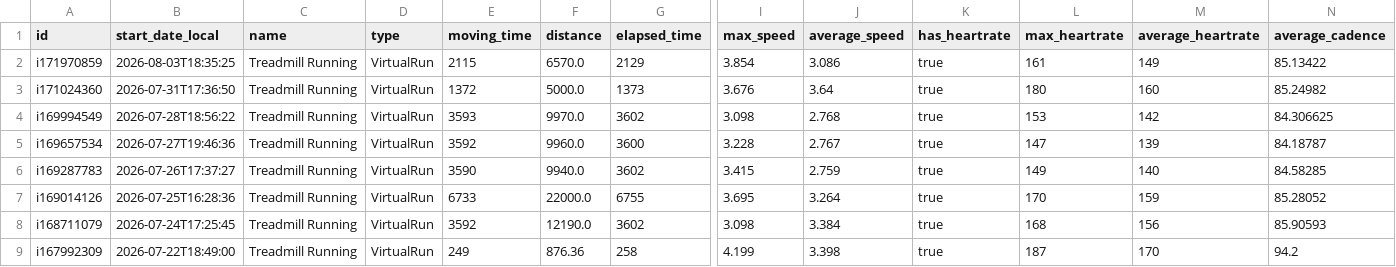
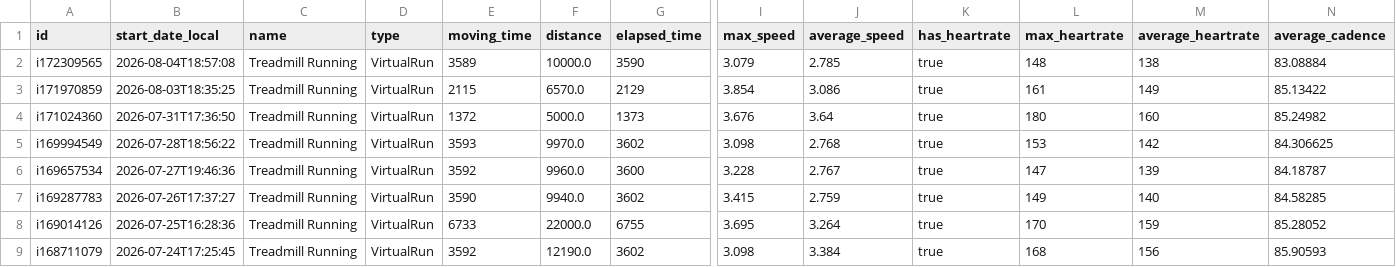
Before and after one commit to Trojon99/intervals-daily-coach, a CSV file: data/latest/activities.csv, drawn as a sheet; only a part is shown, gaps mark what is left out; the shorter side is filled out with more unchanged rows; rows hold the shown columns only; the diff names each change by its address in the sheet, - before the commit and + after, or states it on an @@ line.

```diff
--- a/data/latest/activities.csv
+++ b/data/latest/activities.csv
+row 2: i172309565 | 2026-08-04T18:57:08 | Treadmill Running | VirtualRun | 3589 | 10000.0 | 3590 | 3.079 | 2.785 | true | 148 | 138 | 83.08884
```
Also changed, not shown: data/latest/wellness.csv, 9 other files.
